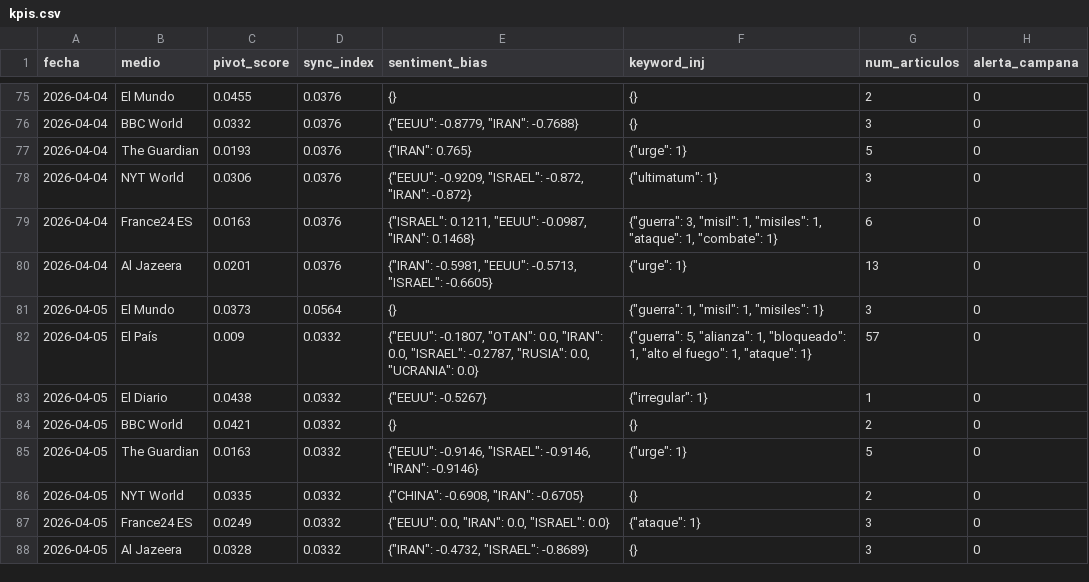
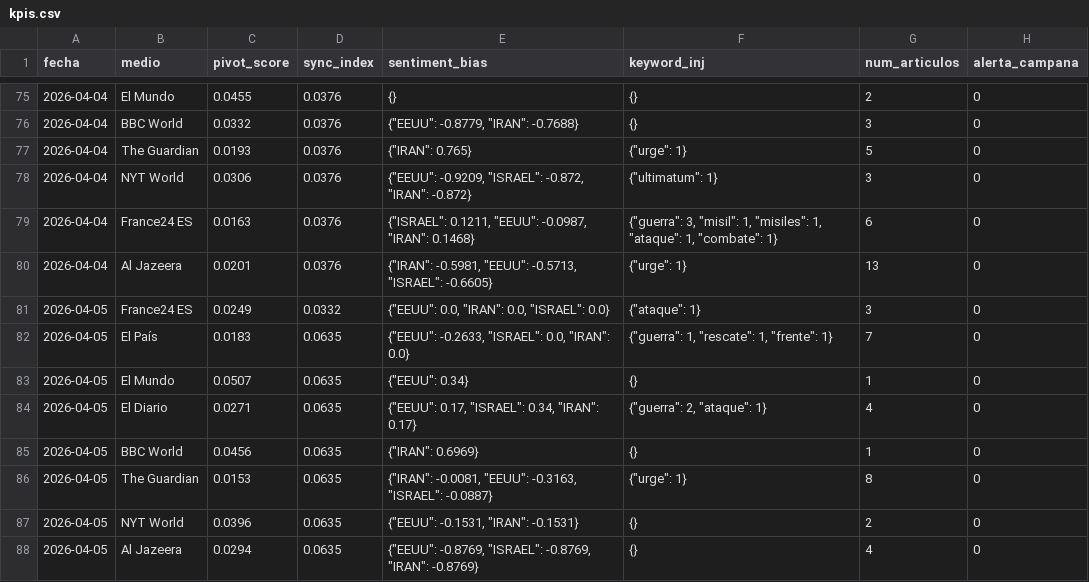
Before and after one commit to mcasrom/SIEG-Mani, a CSV file: data/kpis.csv, drawn as a sheet; only a part is shown, gaps mark what is left out.

Commit message:
MANI data 2026-04-05 09:10

```diff
--- a/data/kpis.csv
+++ b/data/kpis.csv
@@ -80,9 +80,9 @@ fecha,medio,pivot_score,sync_index,sentiment_bias,keyword_inj,num_articulos,aler
 2026-04-04,Al Jazeera,0.0201,0.0376,"{""IRAN"": -0.5981, ""EEUU"": -0.5713, ""ISRAEL"": -0.6605}","{""urge"": 1}",13,0
-2026-04-05,El Mundo,0.0373,0.0564,{},"{""guerra"": 1, ""misil"": 1, ""misiles"": 1}",3,0
-2026-04-05,El País,0.009,0.0332,"{""EEUU"": -0.1807, ""OTAN"": 0.0, ""IRAN"": 0.0, ""ISRAEL"": -0.2787, ""RUSIA"": 0.0, ""UCRANIA"": 0.0}","{""guerra"": 5, ""alianza"": 1, ""bloqueado"": 1, ""alto el fuego"": 1, ""ataque"": 1}",57,0
-2026-04-05,El Diario,0.0438,0.0332,"{""EEUU"": -0.5267}","{""irregular"": 1}",1,0
-2026-04-05,BBC World,0.0421,0.0332,{},{},2,0
-2026-04-05,The Guardian,0.0163,0.0332,"{""EEUU"": -0.9146, ""ISRAEL"": -0.9146, ""IRAN"": -0.9146}","{""urge"": 1}",5,0
-2026-04-05,NYT World,0.0335,0.0332,"{""CHINA"": -0.6908, ""IRAN"": -0.6705}",{},2,0
 2026-04-05,France24 ES,0.0249,0.0332,"{""EEUU"": 0.0, ""IRAN"": 0.0, ""ISRAEL"": 0.0}","{""ataque"": 1}",3,0
-2026-04-05,Al Jazeera,0.0328,0.0332,"{""IRAN"": -0.4732, ""ISRAEL"": -0.8689}",{},3,0
+2026-04-05,El País,0.0183,0.0635,"{""EEUU"": -0.2633, ""ISRAEL"": 0.0, ""IRAN"": 0.0}","{""guerra"": 1, ""rescate"": 1, ""frente"": 1}",7,0
+2026-04-05,El Mundo,0.0507,0.0635,"{""EEUU"": 0.34}",{},1,0
+2026-04-05,El Diario,0.0271,0.0635,"{""EEUU"": 0.17, ""ISRAEL"": 0.34, ""IRAN"": 0.17}","{""guerra"": 2, ""ataque"": 1}",4,0
+2026-04-05,BBC World,0.0456,0.0635,"{""IRAN"": 0.6969}",{},1,0
+2026-04-05,The Guardian,0.0153,0.0635,"{""IRAN"": -0.0081, ""EEUU"": -0.3163, ""ISRAEL"": -0.0887}","{""urge"": 1}",8,0
+2026-04-05,NYT World,0.0396,0.0635,"{""EEUU"": -0.1531, ""IRAN"": -0.1531}",{},2,0
+2026-04-05,Al Jazeera,0.0294,0.0635,"{""EEUU"": -0.8769, ""ISRAEL"": -0.8769, ""IRAN"": -0.8769}",{},4,0
```
Also changed, not shown: 2 other files.
